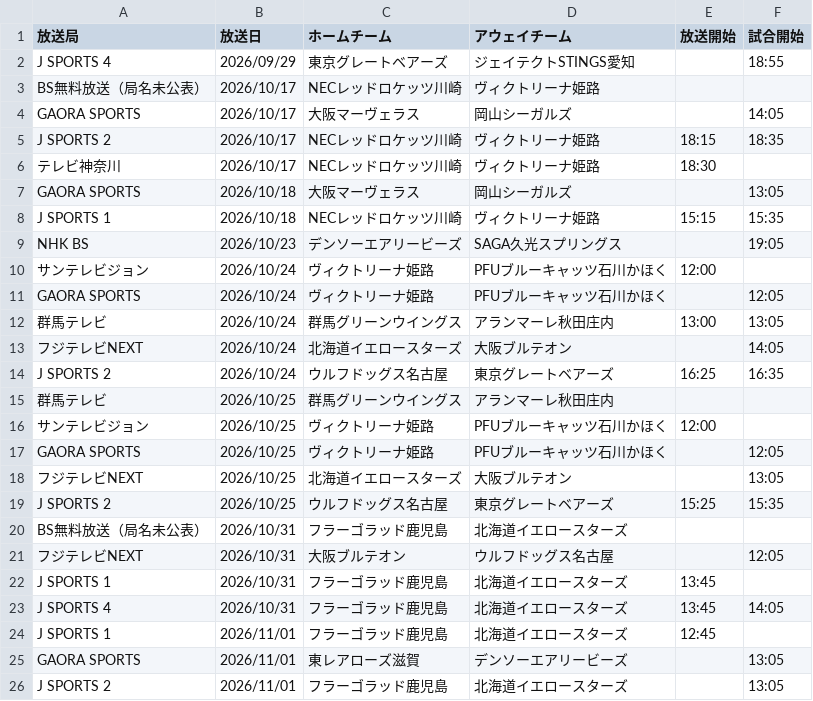
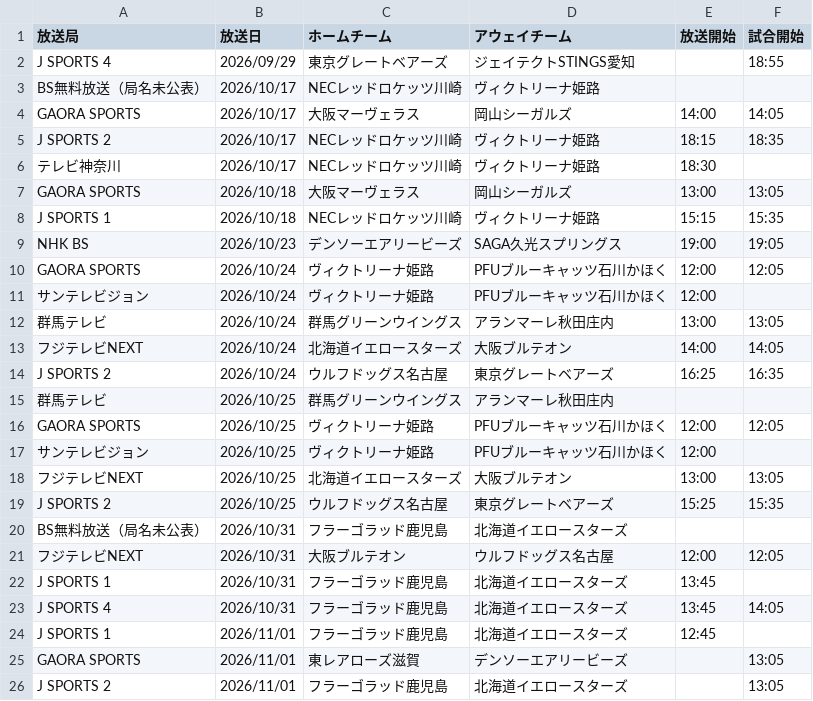
Before and after one commit to shinhighkou-spec/svleague-broadcast-tracke, a CSV file: data/broadcasts.csv, drawn as a sheet; only a part is shown.

```diff
--- a/data/broadcasts.csv
+++ b/data/broadcasts.csv
@@ -3,20 +3,20 @@ J SPORTS 4,2026/09/29,東京グレートベアーズ,ジェイテクトSTINGS愛
 BS無料放送（局名未公表）,2026/10/17,NECレッドロケッツ川崎,ヴィクトリーナ姫路,,
-GAORA SPORTS,2026/10/17,大阪マーヴェラス,岡山シーガルズ,,14:05
+GAORA SPORTS,2026/10/17,大阪マーヴェラス,岡山シーガルズ,14:00,14:05
 J SPORTS 2,2026/10/17,NECレッドロケッツ川崎,ヴィクトリーナ姫路,18:15,18:35
 テレビ神奈川,2026/10/17,NECレッドロケッツ川崎,ヴィクトリーナ姫路,18:30,
-GAORA SPORTS,2026/10/18,大阪マーヴェラス,岡山シーガルズ,,13:05
+GAORA SPORTS,2026/10/18,大阪マーヴェラス,岡山シーガルズ,13:00,13:05
 J SPORTS 1,2026/10/18,NECレッドロケッツ川崎,ヴィクトリーナ姫路,15:15,15:35
-NHK BS,2026/10/23,デンソーエアリービーズ,SAGA久光スプリングス,,19:05
+NHK BS,2026/10/23,デンソーエアリービーズ,SAGA久光スプリングス,19:00,19:05
+GAORA SPORTS,2026/10/24,ヴィクトリーナ姫路,PFUブルーキャッツ石川かほく,12:00,12:05
 サンテレビジョン,2026/10/24,ヴィクトリーナ姫路,PFUブルーキャッツ石川かほく,12:00,
-GAORA SPORTS,2026/10/24,ヴィクトリーナ姫路,PFUブルーキャッツ石川かほく,,12:05
 群馬テレビ,2026/10/24,群馬グリーンウイングス,アランマーレ秋田庄内,13:00,13:05
-フジテレビNEXT,2026/10/24,北海道イエロースターズ,大阪ブルテオン,,14:05
+フジテレビNEXT,2026/10/24,北海道イエロースターズ,大阪ブルテオン,14:00,14:05
 J SPORTS 2,2026/10/24,ウルフドッグス名古屋,東京グレートベアーズ,16:25,16:35
 群馬テレビ,2026/10/25,群馬グリーンウイングス,アランマーレ秋田庄内,,
+GAORA SPORTS,2026/10/25,ヴィクトリーナ姫路,PFUブルーキャッツ石川かほく,12:00,12:05
 サンテレビジョン,2026/10/25,ヴィクトリーナ姫路,PFUブルーキャッツ石川かほく,12:00,
-GAORA SPORTS,2026/10/25,ヴィクトリーナ姫路,PFUブルーキャッツ石川かほく,,12:05
-フジテレビNEXT,2026/10/25,北海道イエロースターズ,大阪ブルテオン,,13:05
+フジテレビNEXT,2026/10/25,北海道イエロースターズ,大阪ブルテオン,13:00,13:05
 J SPORTS 2,2026/10/25,ウルフドッグス名古屋,東京グレートベアーズ,15:25,15:35
 BS無料放送（局名未公表）,2026/10/31,フラーゴラッド鹿児島,北海道イエロースターズ,,
-フジテレビNEXT,2026/10/31,大阪ブルテオン,ウルフドッグス名古屋,,12:05
+フジテレビNEXT,2026/10/31,大阪ブルテオン,ウルフドッグス名古屋,12:00,12:05
 J SPORTS 1,2026/10/31,フラーゴラッド鹿児島,北海道イエロースターズ,13:45,
```
Also changed, not shown: 2 other files.
